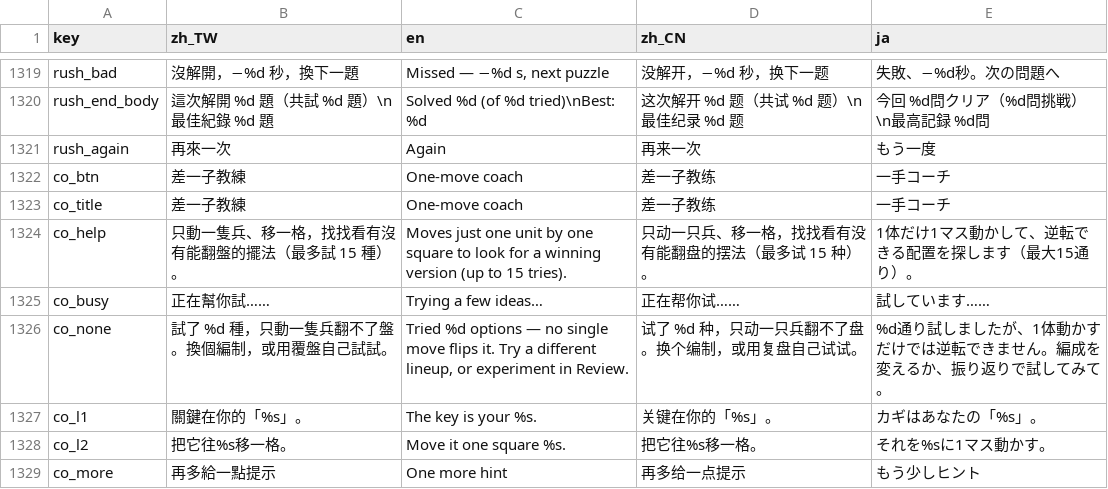
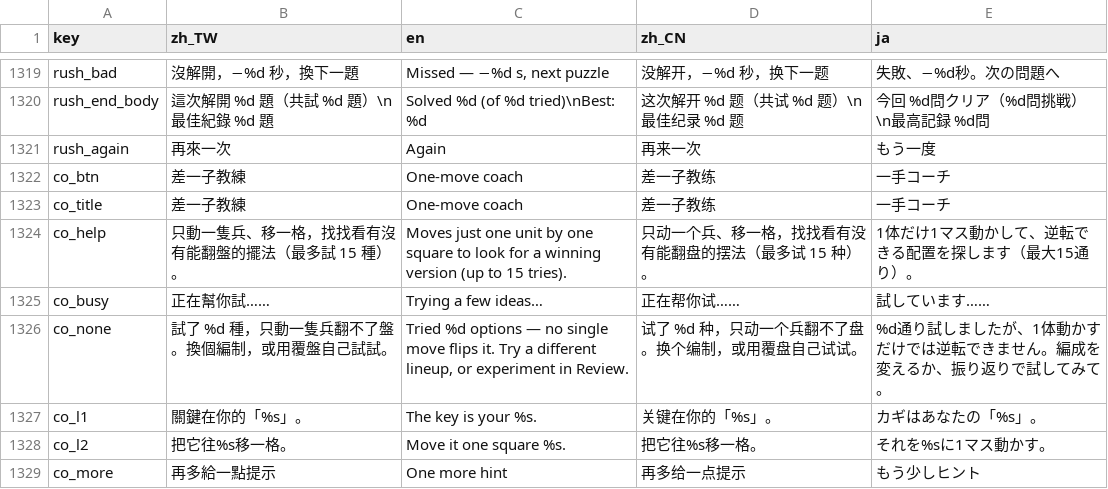
Before and after one commit to timmyweistudy-design/no-take-backs, a CSV file: game/data/strings.csv, drawn as a sheet; only a part is shown, gaps mark what is left out; the diff covers the shown part only.

```diff
--- a/game/data/strings.csv
+++ b/game/data/strings.csv
@@ -1326,5 +1326,5 @@ co_btn,差一子教練,One-move coach,差一子教练,一手コーチ
 co_title,差一子教練,One-move coach,差一子教练,一手コーチ
-co_help,只動一隻兵、移一格，找找看有沒有能翻盤的擺法（最多試 15 種）。,Moves just one unit by one square to look for a winning version (up to 15 tries).,只动一只兵、移一格，找找看有没有能翻盘的摆法（最多试 15 种）。,1体だけ1マス動かして、逆転できる配置を探します（最大15通り）。
+co_help,只動一隻兵、移一格，找找看有沒有能翻盤的擺法（最多試 15 種）。,Moves just one unit by one square to look for a winning version (up to 15 tries).,只动一个兵、移一格，找找看有没有能翻盘的摆法（最多试 15 种）。,1体だけ1マス動かして、逆転できる配置を探します（最大15通り）。
 co_busy,正在幫你試……,Trying a few ideas…,正在帮你试……,試しています……
-co_none,試了 %d 種，只動一隻兵翻不了盤。換個編制，或用覆盤自己試試。,"Tried %d options — no single move flips it. Try a different lineup, or experiment in Review.",试了 %d 种，只动一只兵翻不了盘。换个编制，或用复盘自己试试。,%d通り試しましたが、1体動かすだけでは逆転できません。編成を変えるか、振り返りで試してみて。
+co_none,試了 %d 種，只動一隻兵翻不了盤。換個編制，或用覆盤自己試試。,"Tried %d options — no single move flips it. Try a different lineup, or experiment in Review.",试了 %d 种，只动一个兵翻不了盘。换个编制，或用覆盘自己试试。,%d通り試しましたが、1体動かすだけでは逆転できません。編成を変えるか、振り返りで試してみて。
 co_l1,關鍵在你的「%s」。,The key is your %s.,关键在你的「%s」。,カギはあなたの「%s」。
```
Also changed, not shown: 16 edited cells elsewhere in this file, 8 other files.
